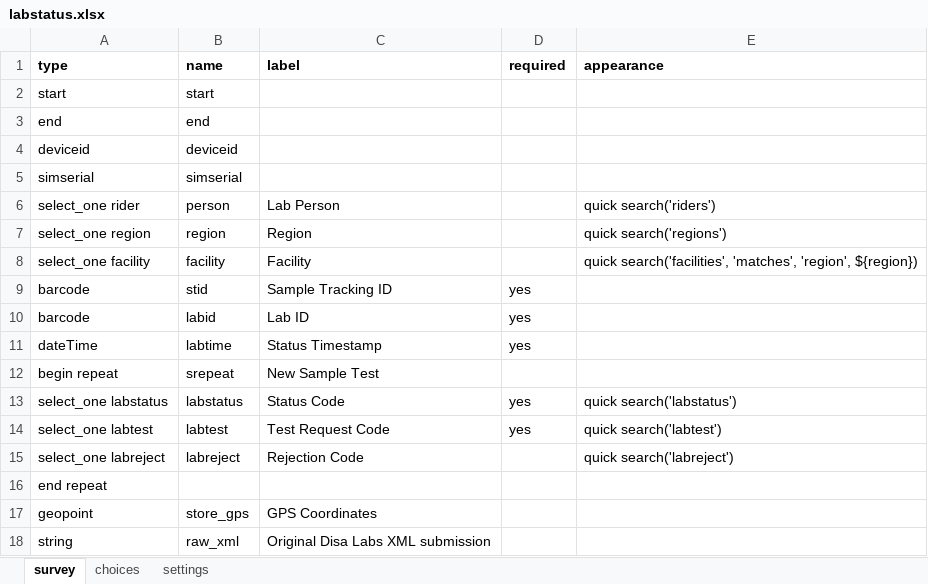
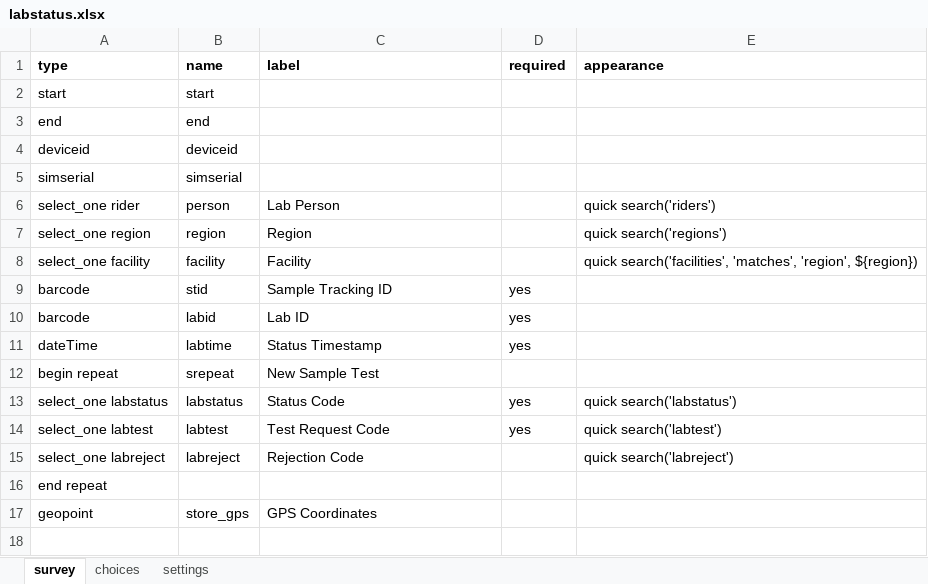
Before and after one commit to Kharatsa/STT-ODK-Forms, an Excel workbook: labstatus.xlsx, sheet survey, drawn as a sheet; values as stored, in another font and other column widths than the file's, no borders; charts and pictures not drawn; the diff names each change by its address in the sheet, - before the commit and + after, or states it on an @@ line.

Commit message:
remove raw_xml value.

```diff
--- a/labstatus.xlsx (sheet survey)
+++ b/labstatus.xlsx (sheet survey)
-row 18: string | raw_xml | Original Disa Labs XML submission
```
Also changed, not shown: 1 other file.
